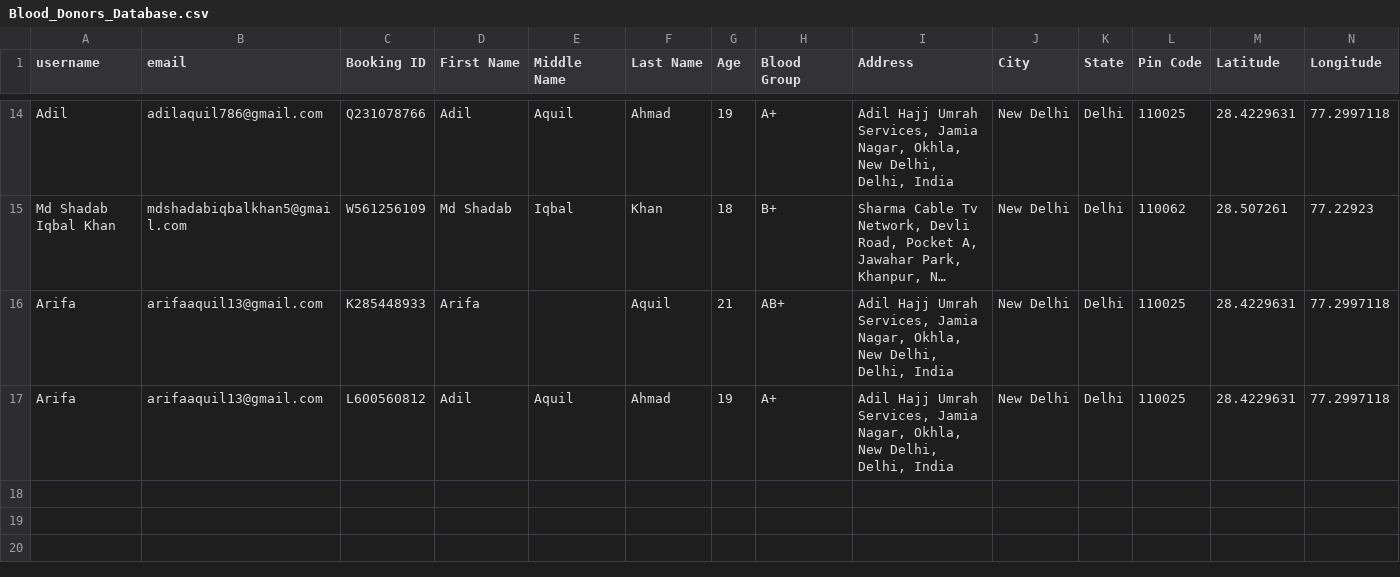
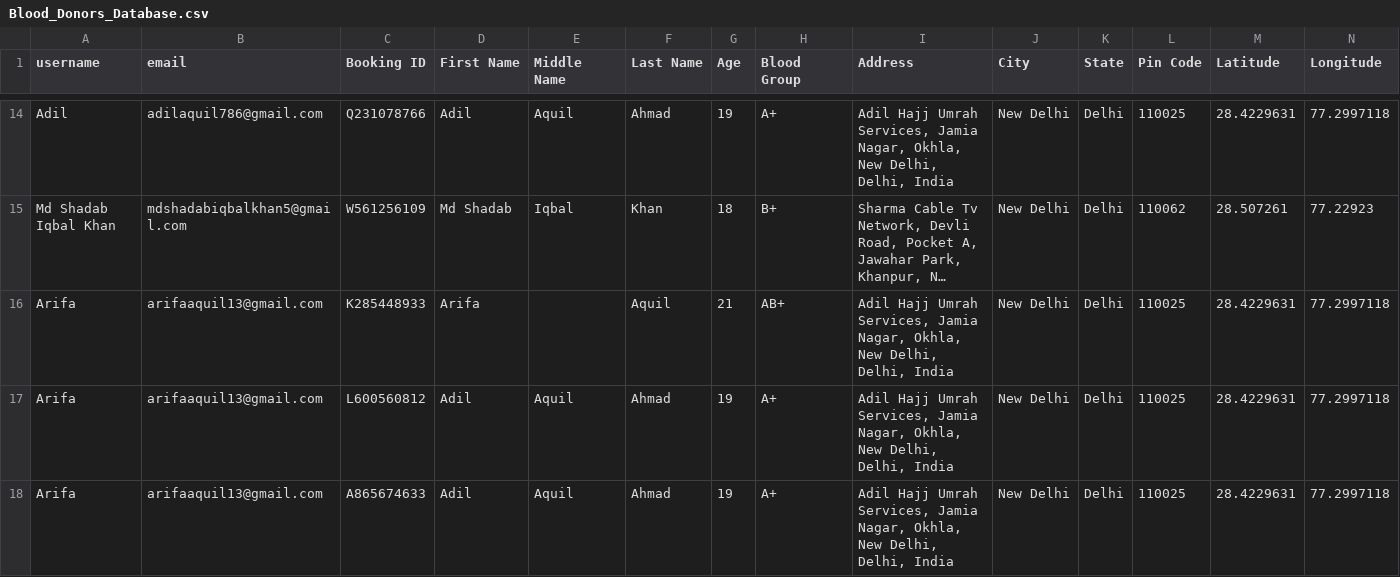
Before and after one commit to Adil-Aquil-Ahmad/VitalisLink, a CSV file: Blood_Donors_Database.csv, drawn as a sheet; only a part is shown, gaps mark what is left out; long unchanged cells end in …; rows hold the shown columns only; the diff names each change by its address in the sheet, - before the commit and + after, or states it on an @@ line.

```diff
--- a/Blood_Donors_Database.csv
+++ b/Blood_Donors_Database.csv
+row 18: Arifa | arifaaquil13@gmail.com | A865674633 | Adil | Aquil | Ahmad | 19 | A+ | Adil Hajj Umrah Services, Jamia Nagar, Okhla, New Delhi, Delhi, India | New Delhi | Delhi | 110025 | 28.4229631 | 77.2997118
```
Also changed, not shown: 12 other files.
